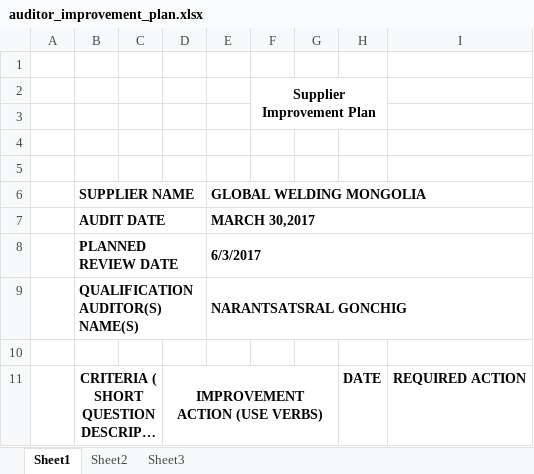
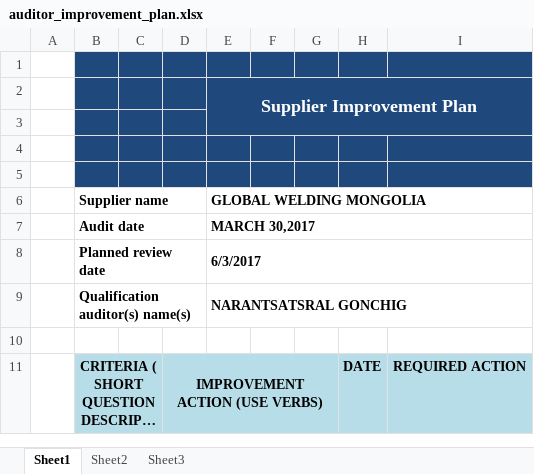
Before and after one commit to amrakun/back-ot, an Excel workbook: src/private/templates/auditor_improvement_plan.xlsx, sheet Sheet1, drawn as a sheet; long unchanged cells end in …; values as stored, in another font and other column widths than the file's, no borders; charts and pictures not drawn; removed rows and columns are numbered as before the commit, all else as after; the diff names each change by its address in the sheet, - before the commit and + after, or states it on an @@ line.

Commit message:
Audit improvement plan fixes

```diff
--- a/src/private/templates/auditor_improvement_plan.xlsx (sheet Sheet1)
+++ b/src/private/templates/auditor_improvement_plan.xlsx (sheet Sheet1)
-B1:I1 fill: none
+B1:I1 fill: #1F497D
-row 2:  |  |  |  |  | Supplier Improvement Plan
+row 2:  |  |  |  | Supplier Improvement Plan
-B3:I5 fill: none
+B3:I5 fill: #1F497D
-B6: SUPPLIER NAME
+B6: Supplier name
-B7 (Supplier name): AUDIT DATE
+B7 (Supplier name): Audit date
-B8 (Supplier name): PLANNED REVIEW DATE
+B8 (Supplier name): Planned review date
-B9 (Supplier name): QUALIFICATION AUDITOR(S) NAME(S)
+B9 (Supplier name): Qualification auditor(s) name(s)
-B11:I11 fill: none
+B11:I11 fill: #B7DEE8
```
Also changed, not shown: charts or pictures, src/private/templates/auditor_report.xlsx, 1 other file.
